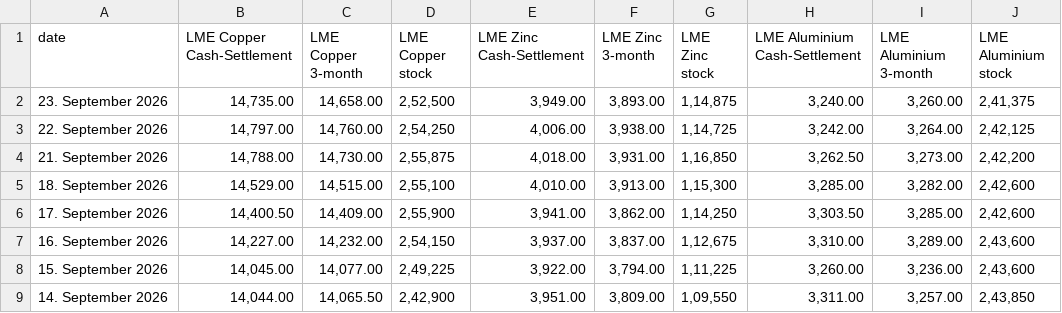
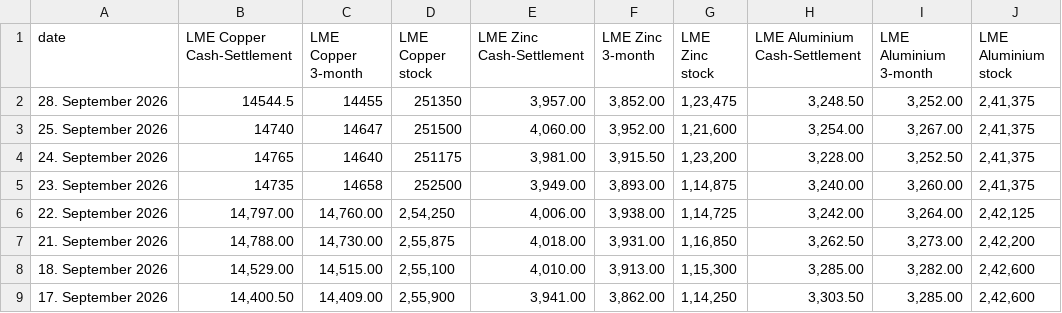
Before and after one commit to aditya1312ff-pixel/Metal-Dashboard, a CSV file: lme_csp.csv, drawn as a sheet; only a part is shown; the shorter side is filled out with more unchanged rows.

```diff
--- a/lme_csp.csv
+++ b/lme_csp.csv
@@ -1,3 +1,6 @@
 date,LME Copper Cash-Settlement,LME Copper 3-month,LME Copper stock,LME Zinc Cash-Settlement,LME Zinc 3-month,LME Zinc stock,LME Aluminium Cash-Settlement,LME Aluminium 3-month,LME Aluminium stock
-23. September 2026,"14,735.00","14,658.00","2,52,500","3,949.00","3,893.00","1,14,875","3,240.00","3,260.00","2,41,375"
+28. September 2026,14544.5,14455,251350,"3,957.00","3,852.00","1,23,475","3,248.50","3,252.00","2,41,375"
+25. September 2026,14740,14647,251500,"4,060.00","3,952.00","1,21,600","3,254.00","3,267.00","2,41,375"
+24. September 2026,14765,14640,251175,"3,981.00","3,915.50","1,23,200","3,228.00","3,252.50","2,41,375"
+23. September 2026,14735,14658,252500,"3,949.00","3,893.00","1,14,875","3,240.00","3,260.00","2,41,375"
 22. September 2026,"14,797.00","14,760.00","2,54,250","4,006.00","3,938.00","1,14,725","3,242.00","3,264.00","2,42,125"
```
Also changed, not shown: 1 other file.
